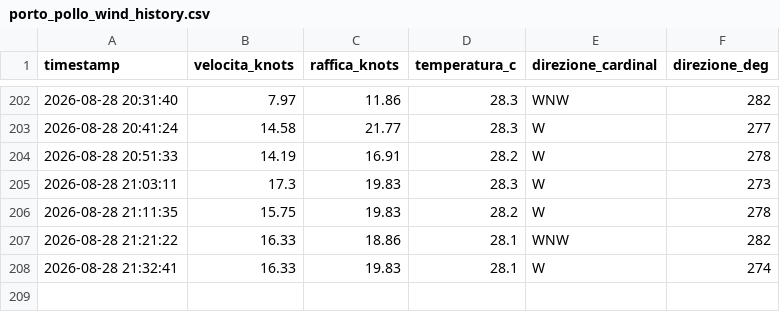
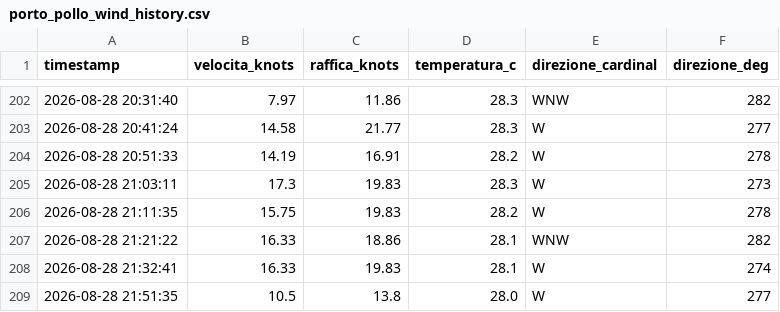
Before and after one commit to bubestube/Wind-PP, a CSV file: porto_pollo_wind_history.csv, drawn as a sheet; only a part is shown, gaps mark what is left out.

```diff
--- a/porto_pollo_wind_history.csv
+++ b/porto_pollo_wind_history.csv
@@ -208 +208,2 @@ timestamp,velocita_knots,raffica_knots,temperatura_c,direzione_cardinal,direzion
 2026-08-28 21:32:41,16.33,19.83,28.1,W,274
+2026-08-28 21:51:35,10.5,13.8,28.0,W,277
```
